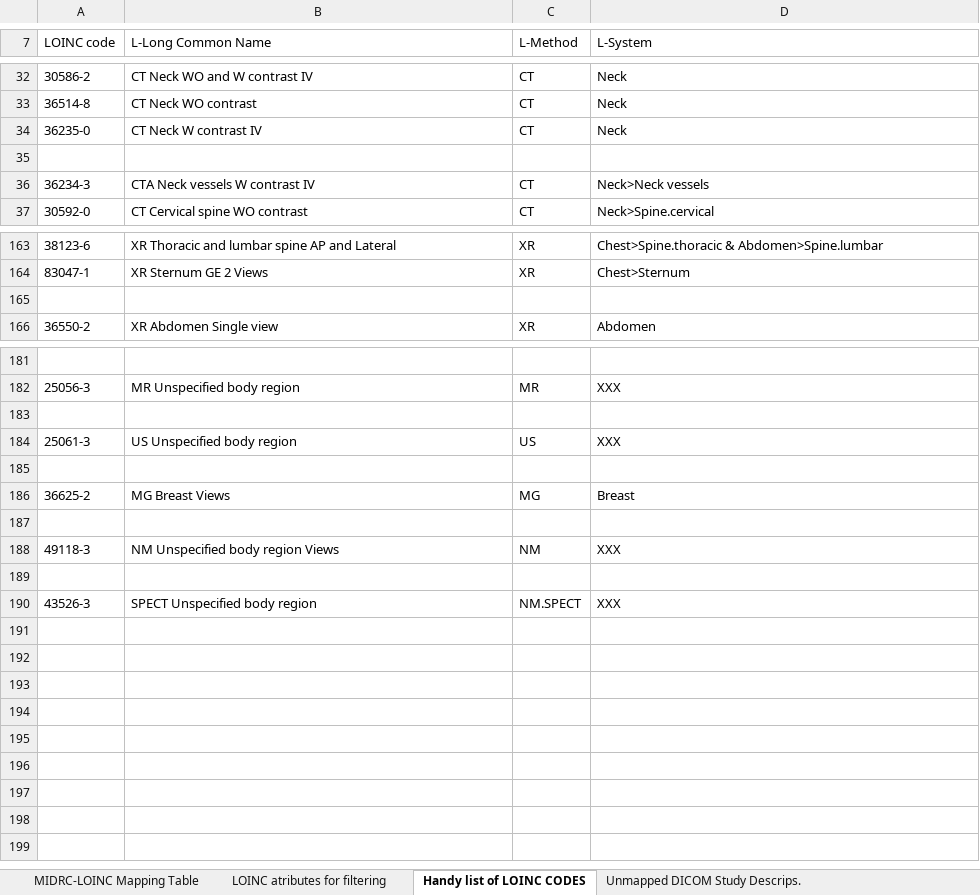
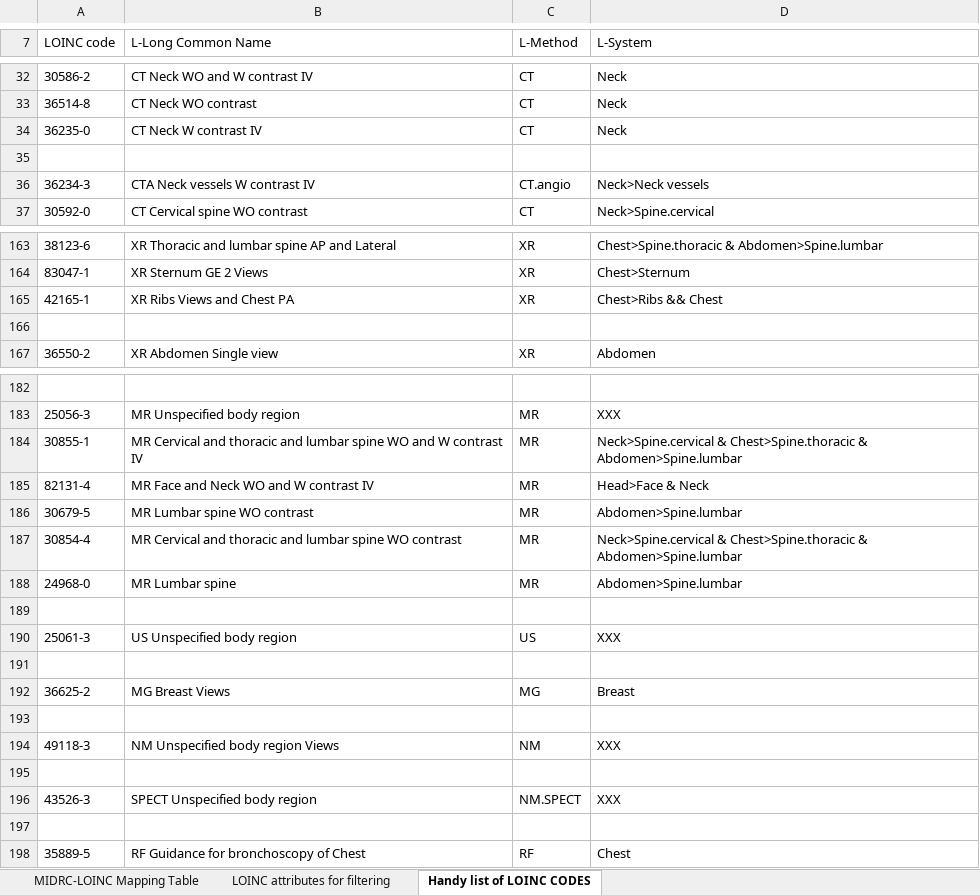
Before and after one commit to MIDRC/midrc_dicom_harmonization, an Excel workbook: out/mapping_table.xlsx, sheet Handy list of LOINC CODES, drawn as a sheet; only a part is shown, gaps mark what is left out; values as stored, in another font and other column widths than the file's, no borders; the diff names each change by its address in the sheet, - before the commit and + after, or states it on an @@ line.

```diff
--- a/out/mapping_table.xlsx (sheet Handy list of LOINC CODES)
+++ b/out/mapping_table.xlsx (sheet Handy list of LOINC CODES)
-sheet tab: LOINC atributes for filtering
+sheet tab: LOINC attributes for filtering
-sheet tab: Unmapped DICOM Study Descrips.
-C36 (L-Method): CT
+C36 (L-Method): CT.angio
+row 165: 42165-1 | XR Ribs Views and Chest PA | XR | Chest>Ribs && Chest
+row 184: 30855-1 | MR Cervical and thoracic and lumbar spine WO and W contrast IV | MR | Neck>Spine.cervical & Chest>Spine.thoracic & Abdomen>Spine.lumbar
+row 185: 82131-4 | MR Face and Neck WO and W contrast IV | MR | Head>Face & Neck
+row 186: 30679-5 | MR Lumbar spine WO contrast | MR | Abdomen>Spine.lumbar
+row 187: 30854-4 | MR Cervical and thoracic and lumbar spine WO contrast | MR | Neck>Spine.cervical & Chest>Spine.thoracic & Abdomen>Spine.lumbar
+row 188: 24968-0 | MR Lumbar spine | MR | Abdomen>Spine.lumbar
+row 197: (empty)
+row 198: 35889-5 | RF Guidance for bronchoscopy of Chest | RF | Chest
```
Also changed, not shown: sheet MIDRC-LOINC Mapping Table, sheet LOINC attributes for filtering, 2 other files.
